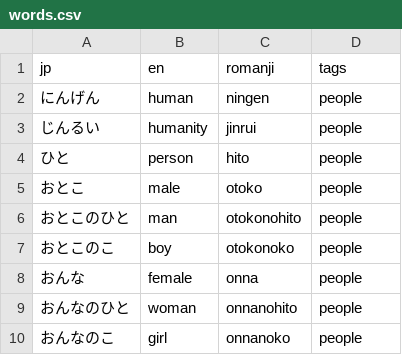
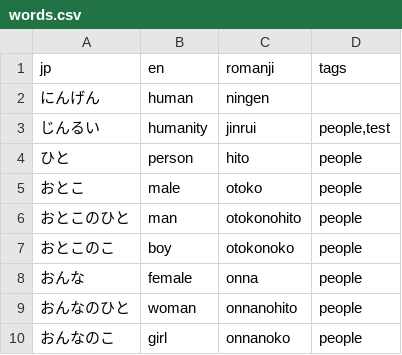
Before and after one commit to asalga/kata, a CSV file: data/words/words.csv, drawn as a sheet; only a part is shown.

Commit message:
working on filtering words.

```diff
--- a/data/words/words.csv
+++ b/data/words/words.csv
@@ -1,4 +1,4 @@
 jp,en,romanji,tags
-にんげん,human,ningen,people
-じんるい,humanity,jinrui,people
+にんげん,human,ningen
+じんるい,humanity,jinrui,"people,test"
 ひと,person,hito,people
```
Also changed, not shown: 4 other files.
